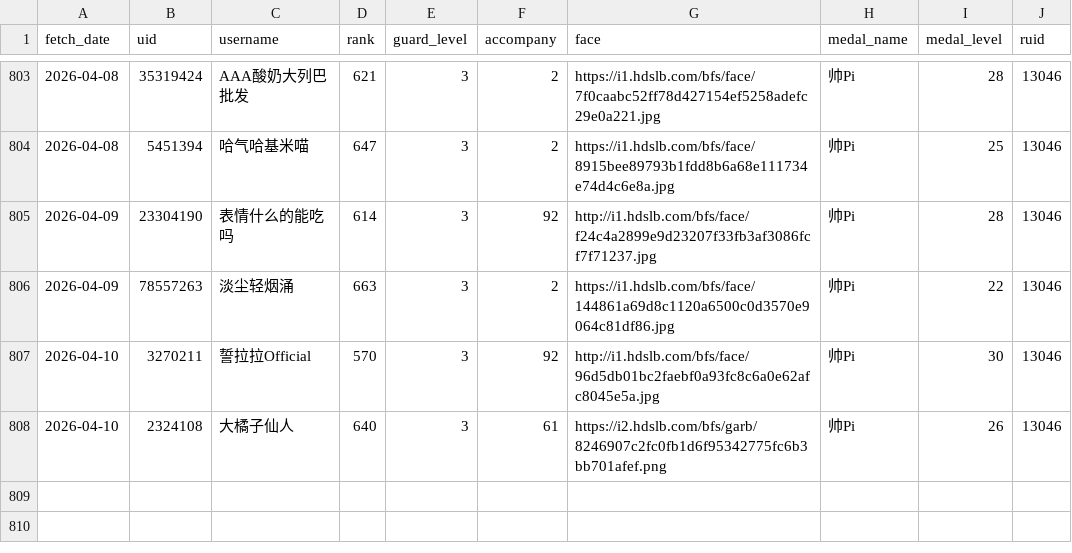
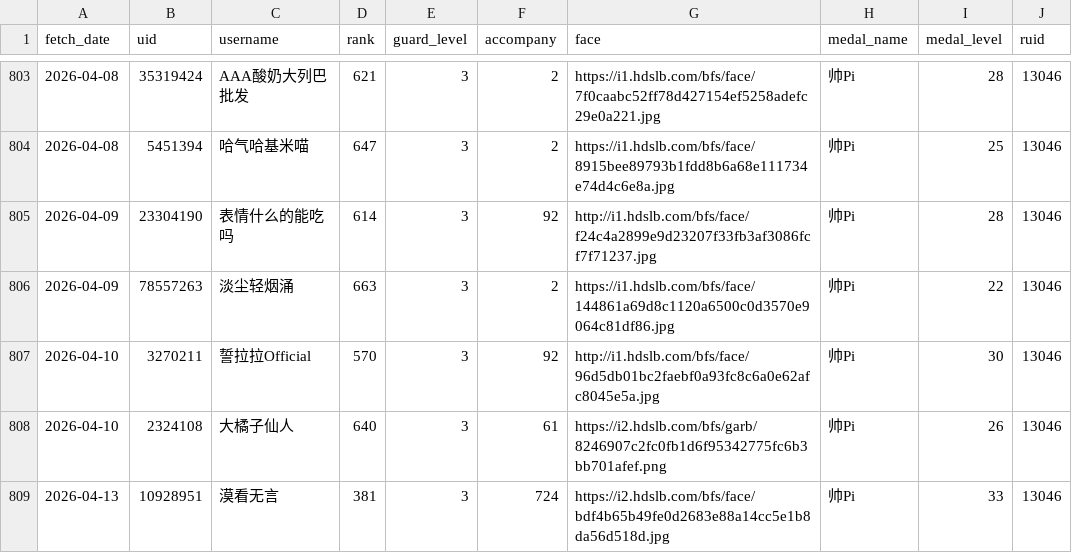
Before and after one commit to pipilapilayu/Api_cap, a CSV file: guard_list.csv, drawn as a sheet; only a part is shown, gaps mark what is left out; the diff names each change by its address in the sheet, - before the commit and + after, or states it on an @@ line.

```diff
--- a/guard_list.csv
+++ b/guard_list.csv
+row 809: 2026-04-13 | 10928951 | 漠看无言 | 381 | 3 | 724 | https://i2.hdslb.com/bfs/face/bdf4b65b49fe0d2683e88a14cc5e1b8da56d518d.jpg | 帅Pi | 33 | 13046
```
